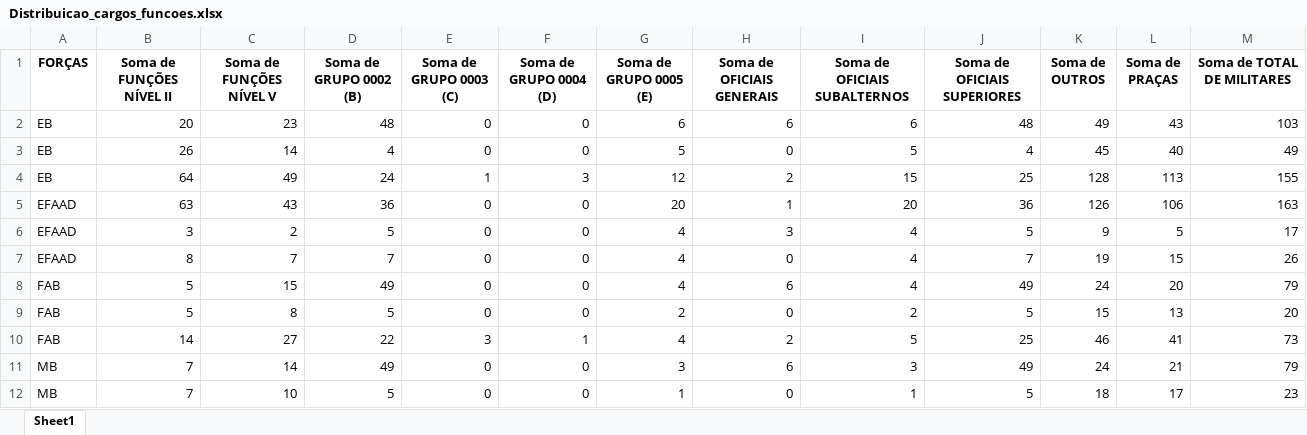
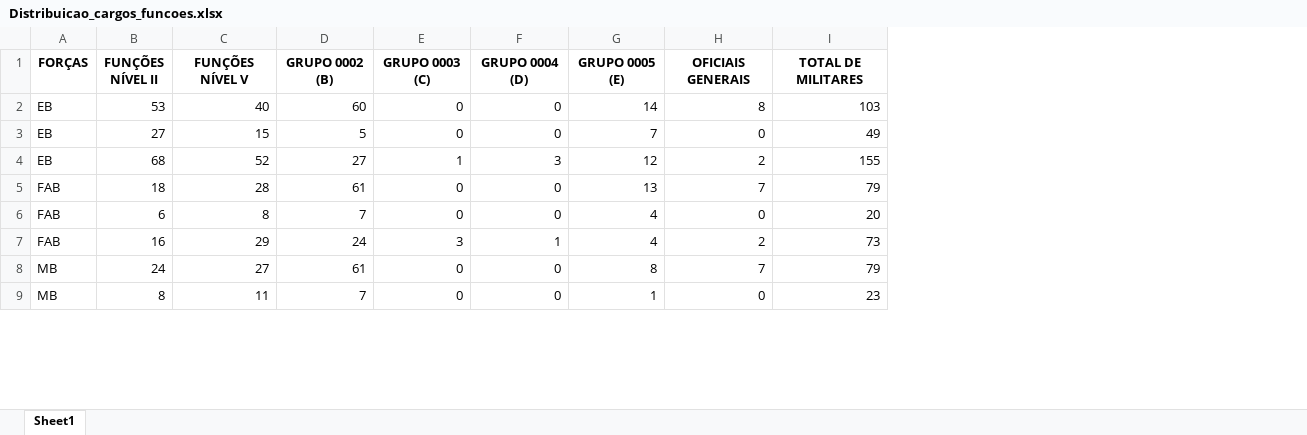
Before and after one commit to Guilherme-Duarte11/Projetos-BI, an Excel workbook: Substituição militares/Distribuicao_cargos_funcoes.xlsx, sheet Sheet1, drawn as a sheet; only a part is shown; values as stored, in another font and other column widths than the file's, no borders; removed rows and columns are numbered as before the commit, all else as after; rows hold the shown columns only; the diff covers the shown part only; the diff names each change by its address in the sheet, - before the commit and + after, or states it on an @@ line.

Commit message:
terceira att militares

```diff
--- a/Substituição militares/Distribuicao_cargos_funcoes.xlsx (sheet Sheet1)
+++ b/Substituição militares/Distribuicao_cargos_funcoes.xlsx (sheet Sheet1)
-column B (Soma de FUNÇÕES NÍVEL II), rows 2-4: 20 | 26 | 64; rows 8-12: 5 | 5 | 14 | 7 | 7
+column B (FUNÇÕES NÍVEL II), rows 2-9: 53 | 27 | 68 | 18 | 6 | 16 | 24 | 8
-column I (Soma de OFICIAIS SUBALTERNOS), rows 2-4: 6 | 5 | 15; rows 8-12: 4 | 2 | 5 | 3 | 1
-column J (Soma de OFICIAIS SUPERIORES), rows 2-4: 48 | 4 | 25; rows 8-12: 49 | 5 | 25 | 49 | 5
-column K (Soma de OUTROS), rows 2-4: 49 | 45 | 128; rows 8-12: 24 | 15 | 46 | 24 | 18
-column L (Soma de PRAÇAS), rows 2-4: 43 | 40 | 113; rows 8-12: 20 | 13 | 41 | 21 | 17
-C1: Soma de FUNÇÕES NÍVEL V
+C1: FUNÇÕES NÍVEL V
-D1: Soma de GRUPO 0002 (B)
+D1: GRUPO 0002 (B)
-E1: Soma de GRUPO 0003 (C)
+E1: GRUPO 0003 (C)
-F1: Soma de GRUPO 0004 (D)
+F1: GRUPO 0004 (D)
-G1: Soma de GRUPO 0005 (E)
+G1: GRUPO 0005 (E)
-H1: Soma de OFICIAIS GENERAIS
+H1: OFICIAIS GENERAIS
-I1: Soma de TOTAL DE MILITARES
+I1: TOTAL DE MILITARES
-C2 (FUNÇÕES NÍVEL V): 23
+C2 (FUNÇÕES NÍVEL V): 40
-D2 (GRUPO 0002 (B)): 48
+D2 (GRUPO 0002 (B)): 60
-G2 (GRUPO 0005 (E)): 6
+G2 (GRUPO 0005 (E)): 14
-H2 (OFICIAIS GENERAIS): 6
+H2 (OFICIAIS GENERAIS): 8
-C3 (FUNÇÕES NÍVEL V): 14
+C3 (FUNÇÕES NÍVEL V): 15
-D3 (GRUPO 0002 (B)): 4
+D3 (GRUPO 0002 (B)): 5
-G3 (GRUPO 0005 (E)): 5
+G3 (GRUPO 0005 (E)): 7
-C4 (FUNÇÕES NÍVEL V): 49
+C4 (FUNÇÕES NÍVEL V): 52
-D4 (GRUPO 0002 (B)): 24
+D4 (GRUPO 0002 (B)): 27
-row 5: EFAAD | 63 | 43 | 36 | 0 | 0 | 20 | 1 | 20 | 36 | 126 | 106 | 163
-row 6: EFAAD | 3 | 2 | 5 | 0 | 0 | 4 | 3 | 4 | 5 | 9 | 5 | 17
-row 7: EFAAD | 8 | 7 | 7 | 0 | 0 | 4 | 0 | 4 | 7 | 19 | 15 | 26
-C5 (FUNÇÕES NÍVEL V): 15
+C5 (FUNÇÕES NÍVEL V): 28
-D5 (GRUPO 0002 (B)): 49
+D5 (GRUPO 0002 (B)): 61
-G5 (GRUPO 0005 (E)): 4
+G5 (GRUPO 0005 (E)): 13
-H5 (OFICIAIS GENERAIS): 6
+H5 (OFICIAIS GENERAIS): 7
-D6 (GRUPO 0002 (B)): 5
+D6 (GRUPO 0002 (B)): 7
-G6 (GRUPO 0005 (E)): 2
+G6 (GRUPO 0005 (E)): 4
-C7 (FUNÇÕES NÍVEL V): 27
+C7 (FUNÇÕES NÍVEL V): 29
-D7 (GRUPO 0002 (B)): 22
+D7 (GRUPO 0002 (B)): 24
-C8 (FUNÇÕES NÍVEL V): 14
+C8 (FUNÇÕES NÍVEL V): 27
-D8 (GRUPO 0002 (B)): 49
+D8 (GRUPO 0002 (B)): 61
-G8 (GRUPO 0005 (E)): 3
+G8 (GRUPO 0005 (E)): 8
-H8 (OFICIAIS GENERAIS): 6
+H8 (OFICIAIS GENERAIS): 7
-C9 (FUNÇÕES NÍVEL V): 10
+C9 (FUNÇÕES NÍVEL V): 11
-D9 (GRUPO 0002 (B)): 5
+D9 (GRUPO 0002 (B)): 7
```
Also changed, not shown: 3 edited cells elsewhere in this sheet, 3 other files.
